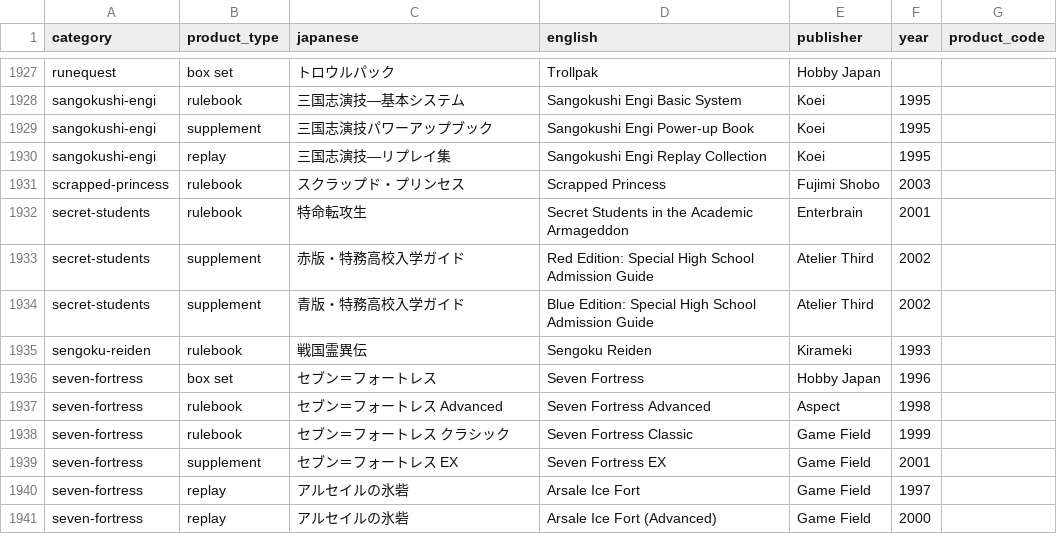
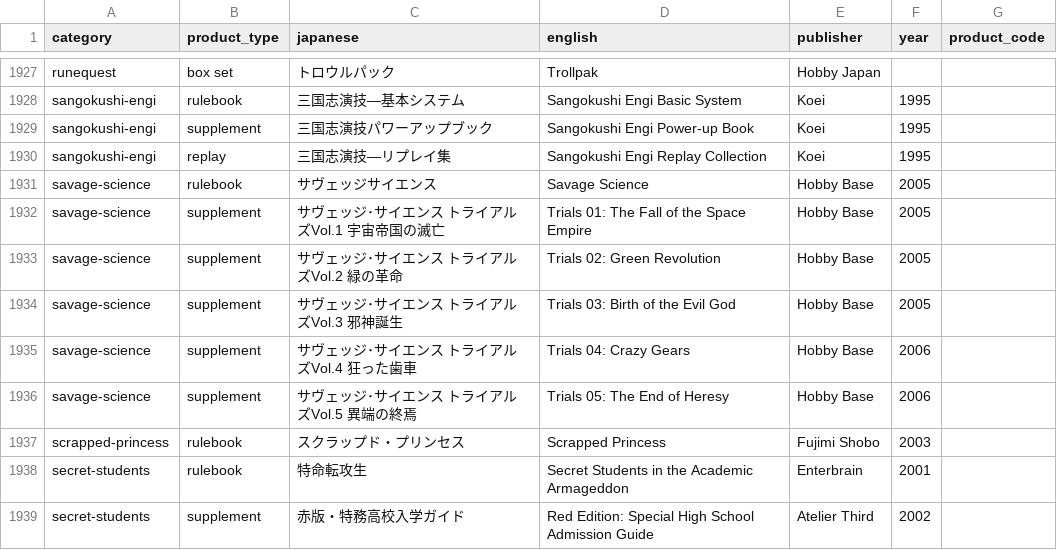
Before and after one commit to weatherspud/japanese-collectors-list, a CSV file: checklist.csv, drawn as a sheet; only a part is shown, gaps mark what is left out; the shorter side is filled out with more unchanged rows.

Commit message:
savage science

```diff
--- a/checklist.csv
+++ b/checklist.csv
@@ -1930,2 +1930,8 @@ sangokushi-engi,supplement,三国志演技パワーアップブック,Sangokushi
 sangokushi-engi,replay,三国志演技―リプレイ集,Sangokushi Engi Replay Collection,Koei,1995,
+savage-science,rulebook,サヴェッジサイエンス,Savage Science,Hobby Base,2005,
+savage-science,supplement,サヴェッジ･サイエンス トライアルズVol.1 宇宙帝国の滅亡,Trials 01: The Fall of the Space Empire,Hobby Base,2005,
+savage-science,supplement,サヴェッジ･サイエンス トライアルズVol.2 緑の革命,Trials 02: Green Revolution,Hobby Base,2005,
+savage-science,supplement,サヴェッジ･サイエンス トライアルズVol.3 邪神誕生 ,Trials 03: Birth of the Evil God,Hobby Base,2005,
+savage-science,supplement,サヴェッジ･サイエンス トライアルズVol.4 狂った歯車,Trials 04: Crazy Gears,Hobby Base,2006,
+savage-science,supplement,サヴェッジ･サイエンス トライアルズVol.5 異端の終焉,Trials 05: The End of Heresy,Hobby Base,2006,
 scrapped-princess,rulebook,スクラップド・プリンセス,Scrapped Princess,Fujimi Shobo,2003,
```
Also changed, not shown: 3 other files.
